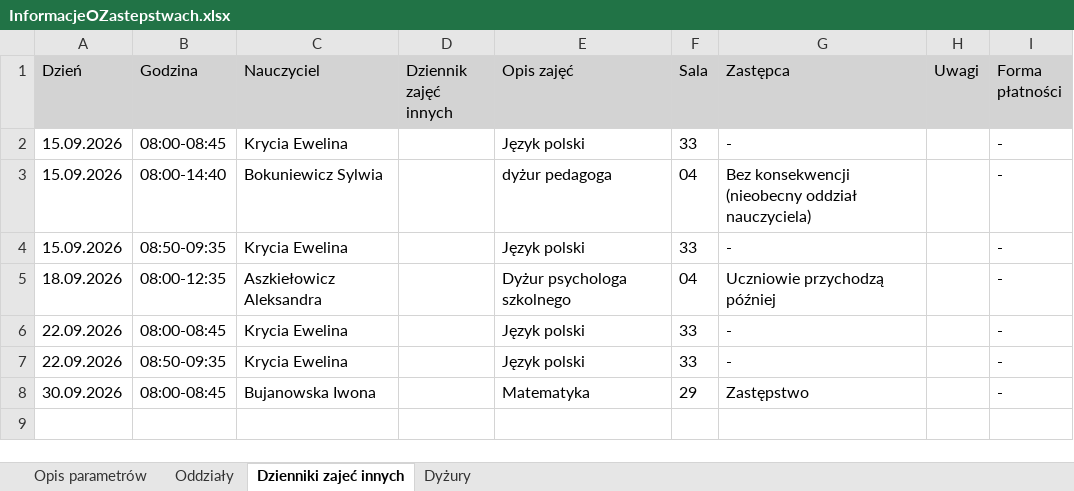
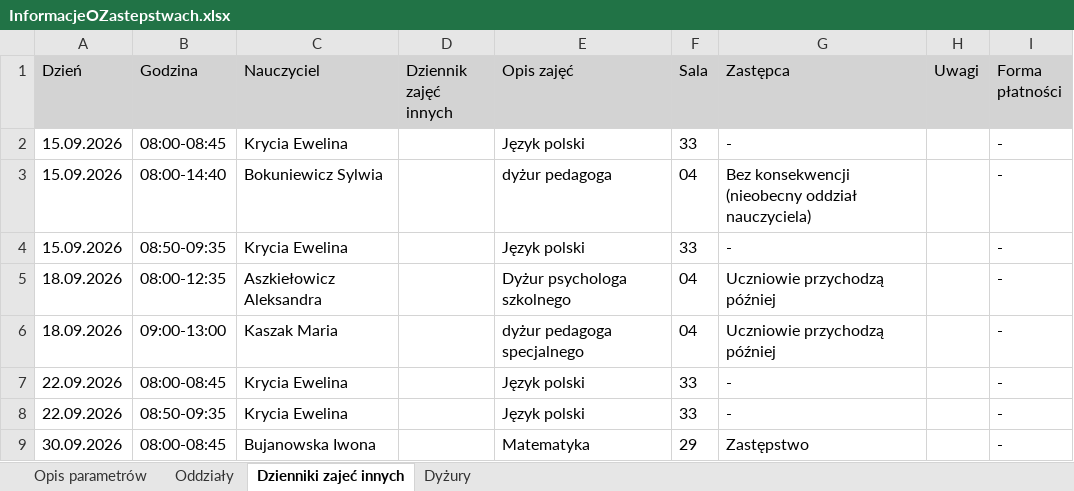
Before and after one commit to adeodatus11/zastepstwa, an Excel workbook: InformacjeOZastepstwach.xlsx, sheet Dzienniki zajeć innych, drawn as a sheet; values as stored, in another font and other column widths than the file's, no borders; the diff names each change by its address in the sheet, - before the commit and + after, or states it on an @@ line.

```diff
--- a/InformacjeOZastepstwach.xlsx (sheet Dzienniki zajeć innych)
+++ b/InformacjeOZastepstwach.xlsx (sheet Dzienniki zajeć innych)
+row 6: 18.09.2026 | 09:00-13:00 | Kaszak Maria |  | dyżur pedagoga specjalnego | 04 | Uczniowie przychodzą później |  | -
```
Also changed, not shown: sheet Oddziały, sheet Dyżury.
